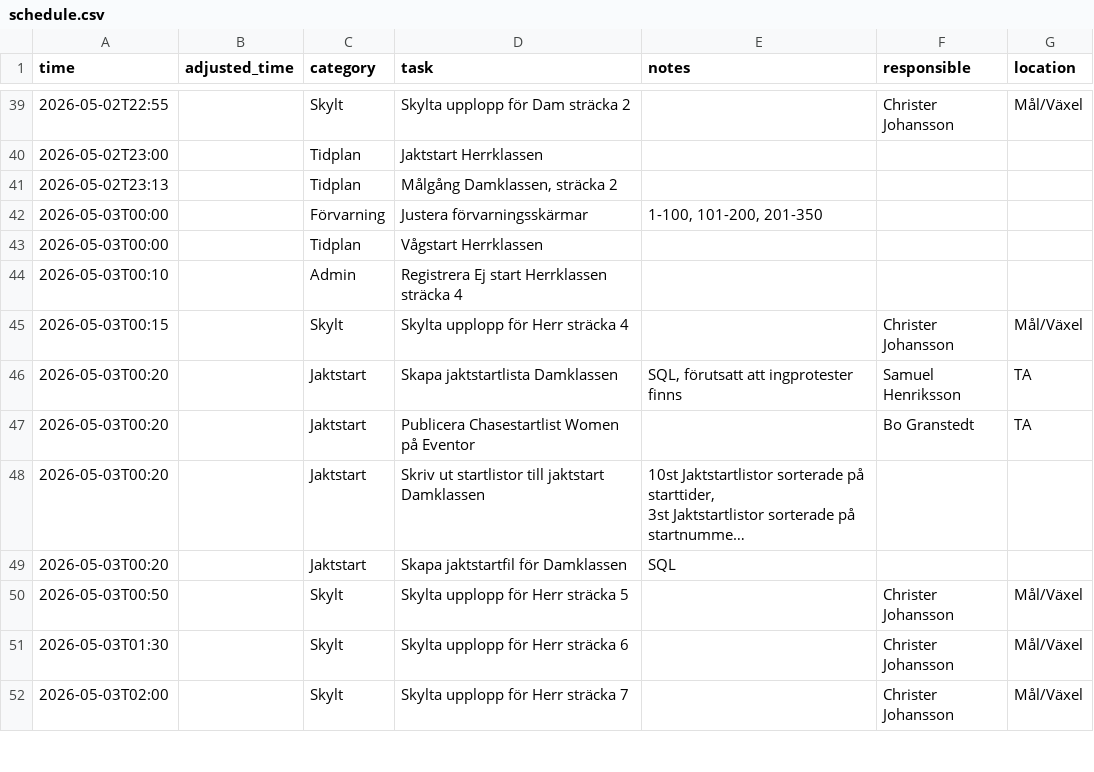
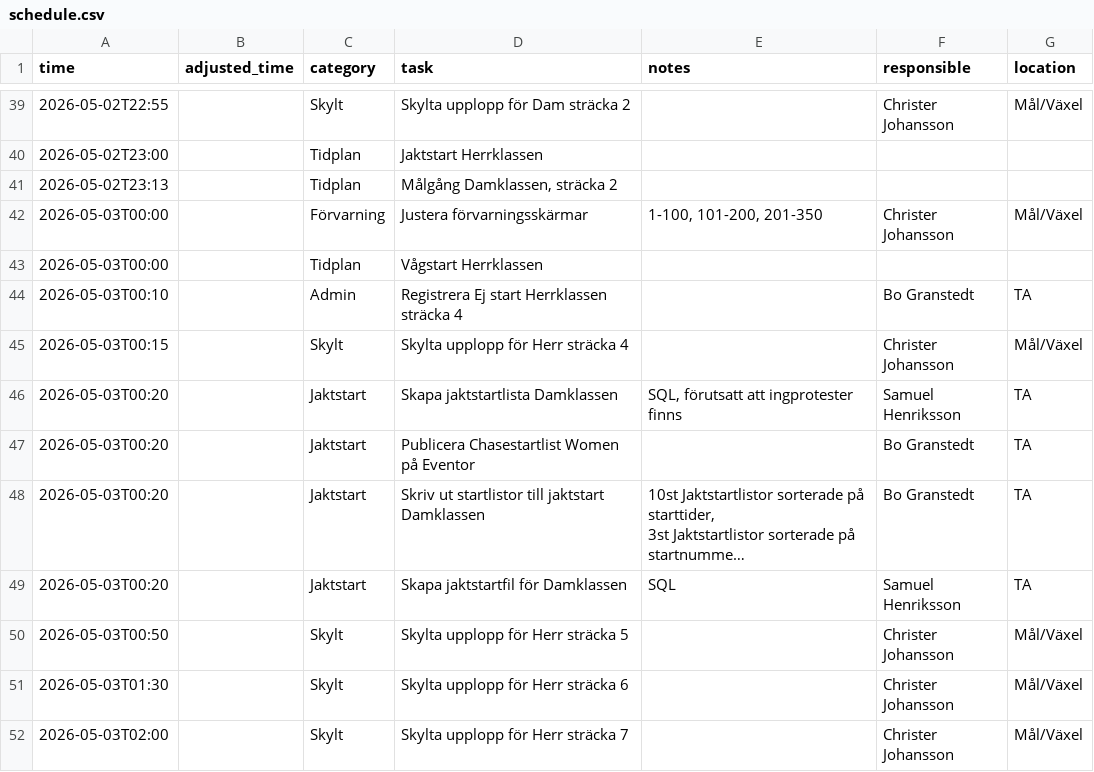
Before and after one commit to hakanhammarin/10mila-schedule, a CSV file: schedule.csv, drawn as a sheet; only a part is shown, gaps mark what is left out; long unchanged cells end in …; the diff covers the shown part only; the diff names each change by its address in the sheet, - before the commit and + after, or states it on an @@ line.

```diff
--- a/schedule.csv
+++ b/schedule.csv
-F42 (responsible): (empty)
+F42 (responsible): Christer Johansson
-G42 (location): (empty)
+G42 (location): Mål/Växel
-F44 (responsible): (empty)
+F44 (responsible): Bo Granstedt
-G44 (location): (empty)
+G44 (location): TA
-F48 (responsible): (empty)
+F48 (responsible): Bo Granstedt
-G48:G49 (location): (empty)
+G48:G49 (location): TA
-F49 (responsible): (empty)
+F49 (responsible): Samuel Henriksson
```
Also changed, not shown: 22 edited cells elsewhere in this file.
